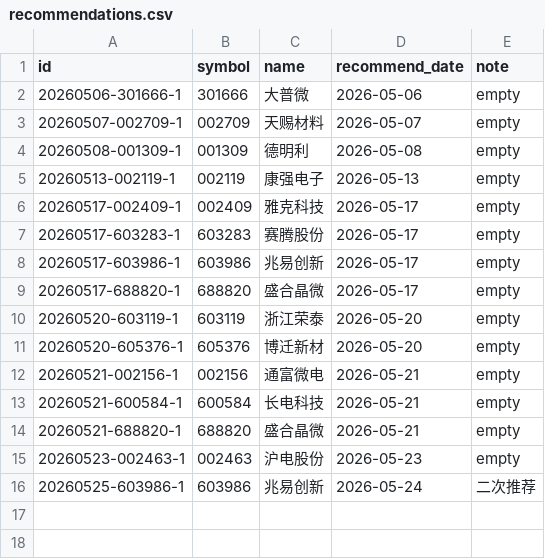
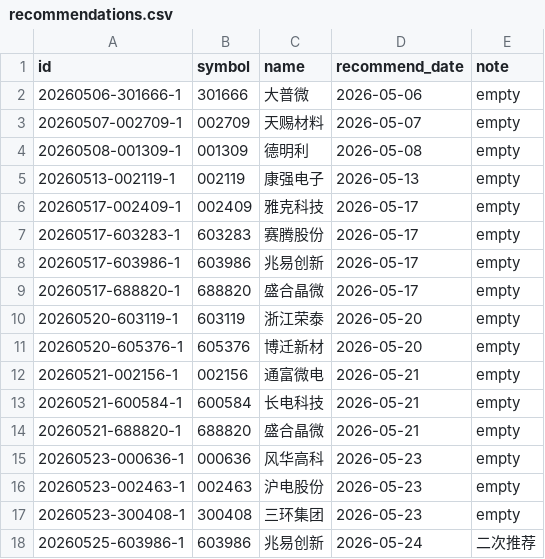
Before and after one commit to JasonDnfkr/stock-tracker, a CSV file: docs/data/recommendations.csv, drawn as a sheet.

```diff
--- a/docs/data/recommendations.csv
+++ b/docs/data/recommendations.csv
@@ -14,3 +14,5 @@ id,symbol,name,recommend_date,note
 20260521-688820-1,688820,盛合晶微,2026-05-21,empty
+20260523-000636-1,000636,风华高科,2026-05-23,empty
 20260523-002463-1,002463,沪电股份,2026-05-23,empty
+20260523-300408-1,300408,三环集团,2026-05-23,empty
 20260525-603986-1,603986,兆易创新,2026-05-24,二次推荐
```
Also changed, not shown: 1 other file.
